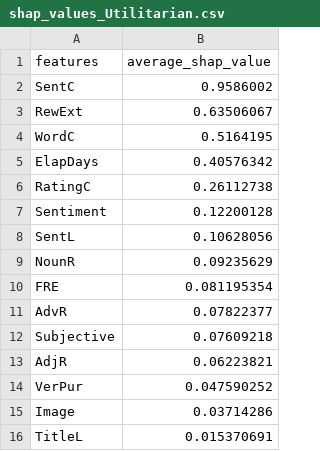
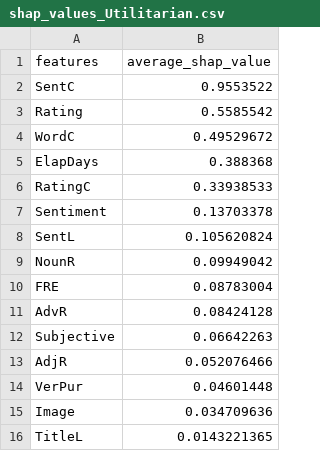
Before and after one commit to PHofmannn/Online-Review, a CSV file: Models/shap_values_Utilitarian.csv, drawn as a sheet.

```diff
--- a/Models/shap_values_Utilitarian.csv
+++ b/Models/shap_values_Utilitarian.csv
@@ -1,16 +1,16 @@
 features,average_shap_value
-SentC,0.9586002
-RewExt,0.63506067
-WordC,0.5164195
-ElapDays,0.40576342
-RatingC,0.26112738
-Sentiment,0.12200128
-SentL,0.10628056
-NounR,0.09235629
-FRE,0.081195354
-AdvR,0.07822377
-Subjective,0.07609218
-AdjR,0.06223821
-VerPur,0.047590252
-Image,0.03714286
-TitleL,0.015370691
+SentC,0.9553522
+Rating,0.5585542
+WordC,0.49529672
+ElapDays,0.388368
+RatingC,0.33938533
+Sentiment,0.13703378
+SentL,0.105620824
+NounR,0.09949042
+FRE,0.08783004
+AdvR,0.08424128
+Subjective,0.06642263
+AdjR,0.052076466
+VerPur,0.04601448
+Image,0.034709636
+TitleL,0.0143221365
```
Also changed, not shown: 12 other files.
